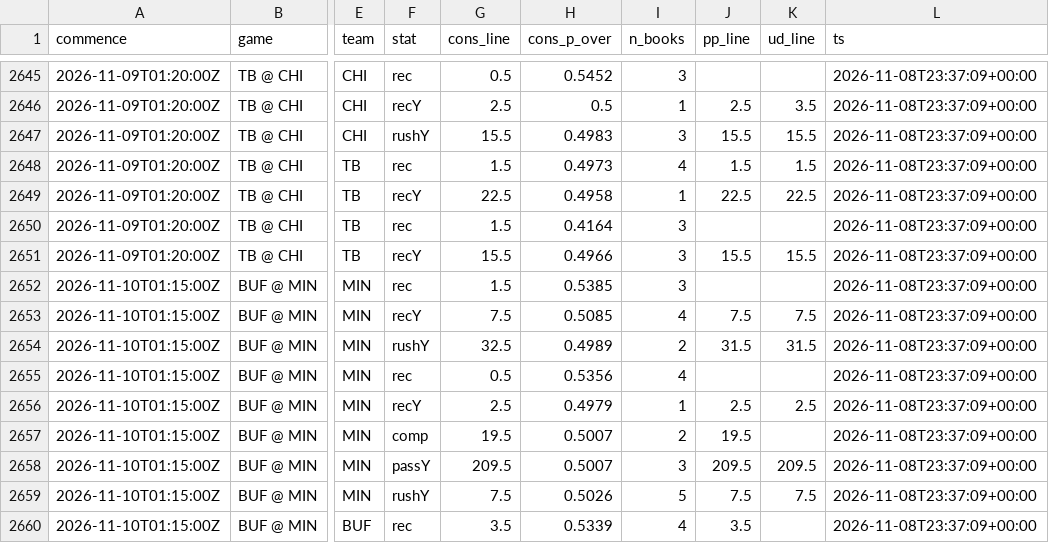
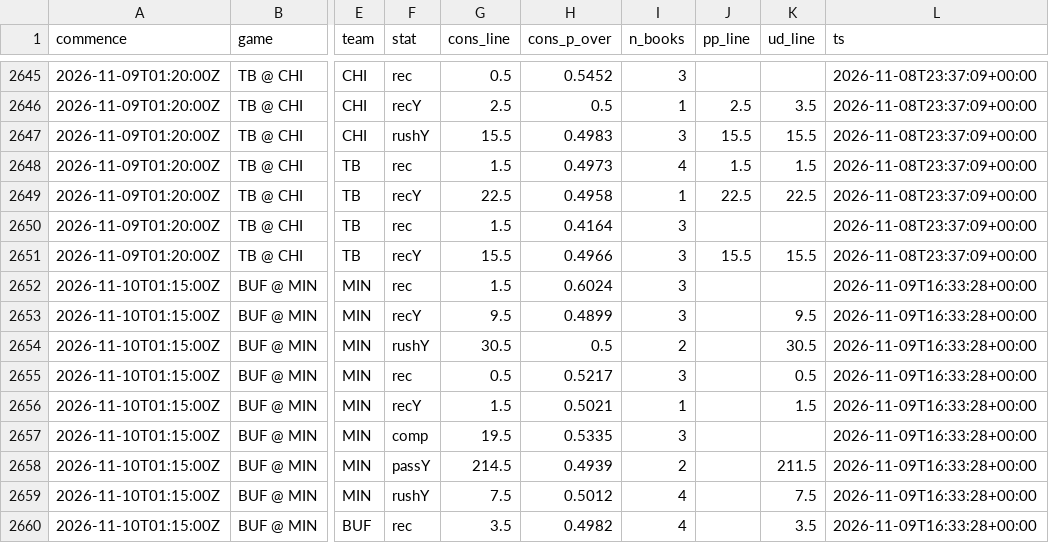
Before and after one commit to jlwin1995-alt/Bball, a CSV file: football/data/log/lines_log.csv, drawn as a sheet; only a part is shown, gaps mark what is left out; the diff covers the shown part only; the diff names each change by its address in the sheet, - before the commit and + after, or states it on an @@ line.

```diff
--- a/football/data/log/lines_log.csv
+++ b/football/data/log/lines_log.csv
-H2652 (cons_p_over): 0.5385
+H2652 (cons_p_over): 0.6024
-L2652:L2660 (ts): 2026-11-08T23:37:09+00:00
+L2652:L2660 (ts): 2026-11-09T16:33:28+00:00
-G2653 (cons_line): 7.5
+G2653 (cons_line): 9.5
-H2653 (cons_p_over): 0.5085
+H2653 (cons_p_over): 0.4899
-I2653 (n_books): 4
+I2653 (n_books): 3
-J2653 (pp_line): 7.5
+J2653 (pp_line): (empty)
-K2653 (ud_line): 7.5
+K2653 (ud_line): 9.5
-G2654 (cons_line): 32.5
+G2654 (cons_line): 30.5
-H2654 (cons_p_over): 0.4989
+H2654 (cons_p_over): 0.5
-J2654 (pp_line): 31.5
+J2654 (pp_line): (empty)
-K2654 (ud_line): 31.5
+K2654 (ud_line): 30.5
-H2655 (cons_p_over): 0.5356
+H2655 (cons_p_over): 0.5217
-I2655 (n_books): 4
+I2655 (n_books): 3
-K2655 (ud_line): (empty)
+K2655 (ud_line): 0.5
-G2656 (cons_line): 2.5
+G2656 (cons_line): 1.5
-H2656 (cons_p_over): 0.4979
+H2656 (cons_p_over): 0.5021
-J2656 (pp_line): 2.5
+J2656 (pp_line): (empty)
-K2656 (ud_line): 2.5
+K2656 (ud_line): 1.5
-H2657 (cons_p_over): 0.5007
+H2657 (cons_p_over): 0.5335
-I2657 (n_books): 2
+I2657 (n_books): 3
-J2657 (pp_line): 19.5
+J2657 (pp_line): (empty)
-G2658 (cons_line): 209.5
+G2658 (cons_line): 214.5
-H2658 (cons_p_over): 0.5007
+H2658 (cons_p_over): 0.4939
-I2658 (n_books): 3
+I2658 (n_books): 2
-J2658 (pp_line): 209.5
+J2658 (pp_line): (empty)
-K2658 (ud_line): 209.5
+K2658 (ud_line): 211.5
-H2659 (cons_p_over): 0.5026
+H2659 (cons_p_over): 0.5012
-I2659 (n_books): 5
+I2659 (n_books): 4
-J2659 (pp_line): 7.5
+J2659 (pp_line): (empty)
-H2660 (cons_p_over): 0.5339
+H2660 (cons_p_over): 0.4982
-J2660 (pp_line): 3.5
+J2660 (pp_line): (empty)
-K2660 (ud_line): (empty)
+K2660 (ud_line): 3.5
```
Also changed, not shown: 3 added rows and 106 edited cells elsewhere in this file, football/data/log/td_lines_log.csv, 12 other files.
